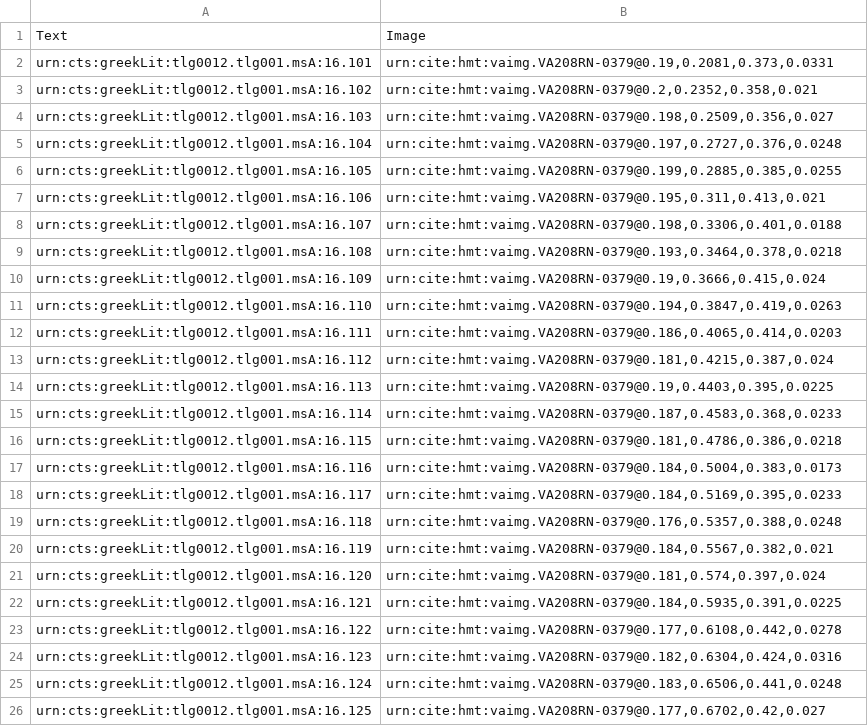
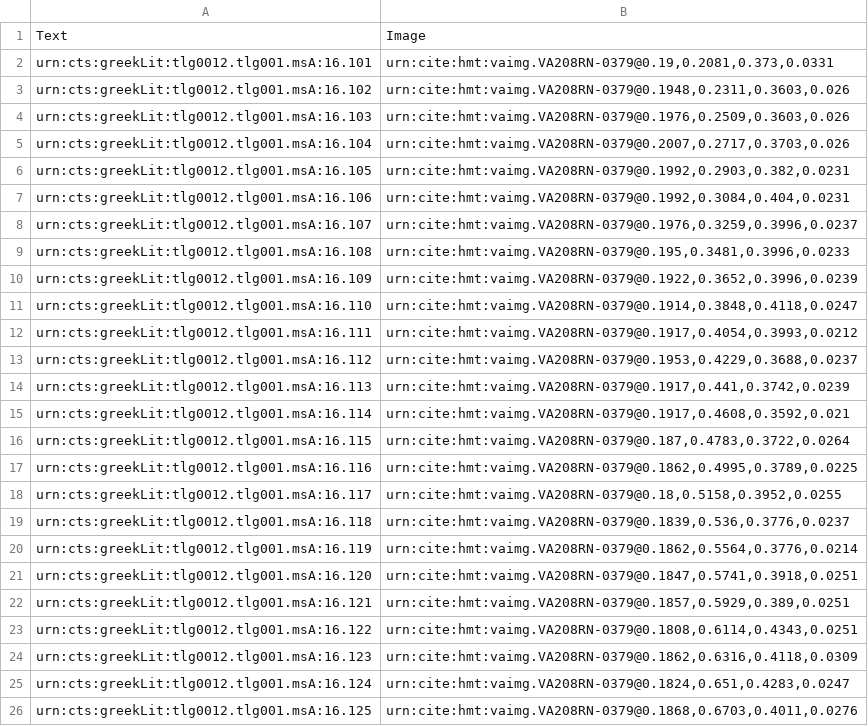
Before and after one commit to hmteditors/furman, a CSV file: 208r/indices/venA-textToImage-Iliad.csv, drawn as a sheet.

Commit message:
Edited Citations

```diff
--- a/208r/indices/venA-textToImage-Iliad.csv
+++ b/208r/indices/venA-textToImage-Iliad.csv
@@ -2,25 +2,25 @@ Text, Image
 urn:cts:greekLit:tlg0012.tlg001.msA:16.101,"urn:cite:hmt:vaimg.VA208RN-0379@0.19,0.2081,0.373,0.0331"
-urn:cts:greekLit:tlg0012.tlg001.msA:16.102,"urn:cite:hmt:vaimg.VA208RN-0379@0.2,0.2352,0.358,0.021"
-urn:cts:greekLit:tlg0012.tlg001.msA:16.103,"urn:cite:hmt:vaimg.VA208RN-0379@0.198,0.2509,0.356,0.027"
-urn:cts:greekLit:tlg0012.tlg001.msA:16.104,"urn:cite:hmt:vaimg.VA208RN-0379@0.197,0.2727,0.376,0.0248"
-urn:cts:greekLit:tlg0012.tlg001.msA:16.105,"urn:cite:hmt:vaimg.VA208RN-0379@0.199,0.2885,0.385,0.0255"
-urn:cts:greekLit:tlg0012.tlg001.msA:16.106,"urn:cite:hmt:vaimg.VA208RN-0379@0.195,0.311,0.413,0.021"
-urn:cts:greekLit:tlg0012.tlg001.msA:16.107,"urn:cite:hmt:vaimg.VA208RN-0379@0.198,0.3306,0.401,0.0188"
-urn:cts:greekLit:tlg0012.tlg001.msA:16.108,"urn:cite:hmt:vaimg.VA208RN-0379@0.193,0.3464,0.378,0.0218"
-urn:cts:greekLit:tlg0012.tlg001.msA:16.109,"urn:cite:hmt:vaimg.VA208RN-0379@0.19,0.3666,0.415,0.024"
-urn:cts:greekLit:tlg0012.tlg001.msA:16.110,"urn:cite:hmt:vaimg.VA208RN-0379@0.194,0.3847,0.419,0.0263"
-urn:cts:greekLit:tlg0012.tlg001.msA:16.111,"urn:cite:hmt:vaimg.VA208RN-0379@0.186,0.4065,0.414,0.0203"
-urn:cts:greekLit:tlg0012.tlg001.msA:16.112,"urn:cite:hmt:vaimg.VA208RN-0379@0.181,0.4215,0.387,0.024"
-urn:cts:greekLit:tlg0012.tlg001.msA:16.113,"urn:cite:hmt:vaimg.VA208RN-0379@0.19,0.4403,0.395,0.0225"
-urn:cts:greekLit:tlg0012.tlg001.msA:16.114,"urn:cite:hmt:vaimg.VA208RN-0379@0.187,0.4583,0.368,0.0233"
-urn:cts:greekLit:tlg0012.tlg001.msA:16.115,"urn:cite:hmt:vaimg.VA208RN-0379@0.181,0.4786,0.386,0.0218"
-urn:cts:greekLit:tlg0012.tlg001.msA:16.116,"urn:cite:hmt:vaimg.VA208RN-0379@0.184,0.5004,0.383,0.0173"
-urn:cts:greekLit:tlg0012.tlg001.msA:16.117,"urn:cite:hmt:vaimg.VA208RN-0379@0.184,0.5169,0.395,0.0233"
-urn:cts:greekLit:tlg0012.tlg001.msA:16.118,"urn:cite:hmt:vaimg.VA208RN-0379@0.176,0.5357,0.388,0.0248"
-urn:cts:greekLit:tlg0012.tlg001.msA:16.119,"urn:cite:hmt:vaimg.VA208RN-0379@0.184,0.5567,0.382,0.021"
-urn:cts:greekLit:tlg0012.tlg001.msA:16.120,"urn:cite:hmt:vaimg.VA208RN-0379@0.181,0.574,0.397,0.024"
-urn:cts:greekLit:tlg0012.tlg001.msA:16.121,"urn:cite:hmt:vaimg.VA208RN-0379@0.184,0.5935,0.391,0.0225"
-urn:cts:greekLit:tlg0012.tlg001.msA:16.122,"urn:cite:hmt:vaimg.VA208RN-0379@0.177,0.6108,0.442,0.0278"
-urn:cts:greekLit:tlg0012.tlg001.msA:16.123,"urn:cite:hmt:vaimg.VA208RN-0379@0.182,0.6304,0.424,0.0316"
-urn:cts:greekLit:tlg0012.tlg001.msA:16.124,"urn:cite:hmt:vaimg.VA208RN-0379@0.183,0.6506,0.441,0.0248"
-urn:cts:greekLit:tlg0012.tlg001.msA:16.125,"urn:cite:hmt:vaimg.VA208RN-0379@0.177,0.6702,0.42,0.027"
+urn:cts:greekLit:tlg0012.tlg001.msA:16.102,"urn:cite:hmt:vaimg.VA208RN-0379@0.1948,0.2311,0.3603,0.026"
+urn:cts:greekLit:tlg0012.tlg001.msA:16.103,"urn:cite:hmt:vaimg.VA208RN-0379@0.1976,0.2509,0.3603,0.026"
+urn:cts:greekLit:tlg0012.tlg001.msA:16.104,"urn:cite:hmt:vaimg.VA208RN-0379@0.2007,0.2717,0.3703,0.026"
+urn:cts:greekLit:tlg0012.tlg001.msA:16.105,"urn:cite:hmt:vaimg.VA208RN-0379@0.1992,0.2903,0.382,0.0231"
+urn:cts:greekLit:tlg0012.tlg001.msA:16.106,"urn:cite:hmt:vaimg.VA208RN-0379@0.1992,0.3084,0.404,0.0231"
+urn:cts:greekLit:tlg0012.tlg001.msA:16.107,"urn:cite:hmt:vaimg.VA208RN-0379@0.1976,0.3259,0.3996,0.0237"
+urn:cts:greekLit:tlg0012.tlg001.msA:16.108,"urn:cite:hmt:vaimg.VA208RN-0379@0.195,0.3481,0.3996,0.0233"
+urn:cts:greekLit:tlg0012.tlg001.msA:16.109,"urn:cite:hmt:vaimg.VA208RN-0379@0.1922,0.3652,0.3996,0.0239"
+urn:cts:greekLit:tlg0012.tlg001.msA:16.110,"urn:cite:hmt:vaimg.VA208RN-0379@0.1914,0.3848,0.4118,0.0247"
+urn:cts:greekLit:tlg0012.tlg001.msA:16.111,"urn:cite:hmt:vaimg.VA208RN-0379@0.1917,0.4054,0.3993,0.0212"
+urn:cts:greekLit:tlg0012.tlg001.msA:16.112,"urn:cite:hmt:vaimg.VA208RN-0379@0.1953,0.4229,0.3688,0.0237"
+urn:cts:greekLit:tlg0012.tlg001.msA:16.113,"urn:cite:hmt:vaimg.VA208RN-0379@0.1917,0.441,0.3742,0.0239"
+urn:cts:greekLit:tlg0012.tlg001.msA:16.114,"urn:cite:hmt:vaimg.VA208RN-0379@0.1917,0.4608,0.3592,0.021"
+urn:cts:greekLit:tlg0012.tlg001.msA:16.115,"urn:cite:hmt:vaimg.VA208RN-0379@0.187,0.4783,0.3722,0.0264"
+urn:cts:greekLit:tlg0012.tlg001.msA:16.116,"urn:cite:hmt:vaimg.VA208RN-0379@0.1862,0.4995,0.3789,0.0225"
+urn:cts:greekLit:tlg0012.tlg001.msA:16.117,"urn:cite:hmt:vaimg.VA208RN-0379@0.18,0.5158,0.3952,0.0255"
+urn:cts:greekLit:tlg0012.tlg001.msA:16.118,"urn:cite:hmt:vaimg.VA208RN-0379@0.1839,0.536,0.3776,0.0237"
+urn:cts:greekLit:tlg0012.tlg001.msA:16.119,"urn:cite:hmt:vaimg.VA208RN-0379@0.1862,0.5564,0.3776,0.0214"
+urn:cts:greekLit:tlg0012.tlg001.msA:16.120,"urn:cite:hmt:vaimg.VA208RN-0379@0.1847,0.5741,0.3918,0.0251"
+urn:cts:greekLit:tlg0012.tlg001.msA:16.121,"urn:cite:hmt:vaimg.VA208RN-0379@0.1857,0.5929,0.389,0.0251"
+urn:cts:greekLit:tlg0012.tlg001.msA:16.122,"urn:cite:hmt:vaimg.VA208RN-0379@0.1808,0.6114,0.4343,0.0251"
+urn:cts:greekLit:tlg0012.tlg001.msA:16.123,"urn:cite:hmt:vaimg.VA208RN-0379@0.1862,0.6316,0.4118,0.0309"
+urn:cts:greekLit:tlg0012.tlg001.msA:16.124,"urn:cite:hmt:vaimg.VA208RN-0379@0.1824,0.651,0.4283,0.0247"
+urn:cts:greekLit:tlg0012.tlg001.msA:16.125,"urn:cite:hmt:vaimg.VA208RN-0379@0.1868,0.6703,0.4011,0.0276"
```
